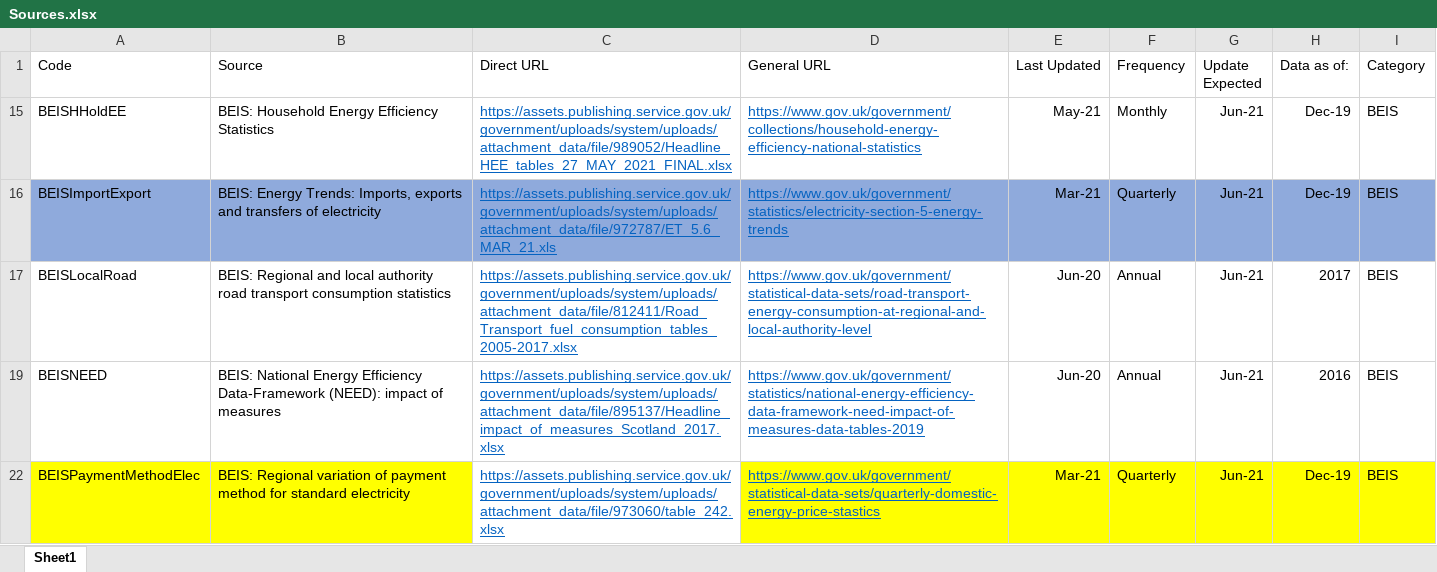
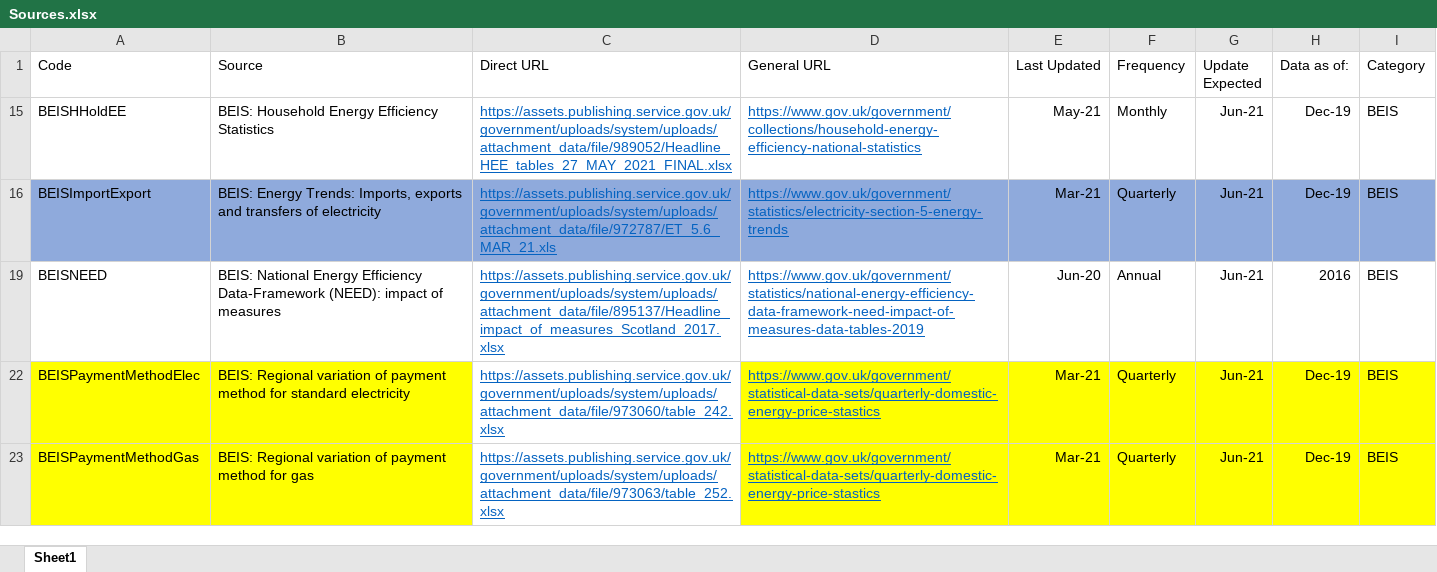
Before and after one commit to ischerr/Scottish-Energy-Statistics-Hub, an Excel workbook: Structure/Sources.xlsx, sheet Sheet1, drawn as a sheet; only a part is shown; the shorter side is filled out with more unchanged rows; values as stored, in another font and other column widths than the file's, no borders; table styles not drawn; the diff names each change by its address in the sheet, - before the commit and + after, or states it on an @@ line.

```diff
--- a/Structure/Sources.xlsx (sheet Sheet1)
+++ b/Structure/Sources.xlsx (sheet Sheet1)
-row 17: BEISLocalRoad | BEIS: Regional and local authority road transport consumption statistics | https://assets.publishing.service.gov.uk/government/uploads/system/uploads/attachment_data/file/812411/Road_Transport_fuel_consumption_tables_2005-2017.xlsx | https://www.gov.uk/government/statistical-data-sets/road-transport-energy-consumption-at-regional-and-local-authority-level | Jun-20 | Annual | Jun-21 | 2017 | BEIS
```
Also changed, not shown: hidden cells, 5 other files.
